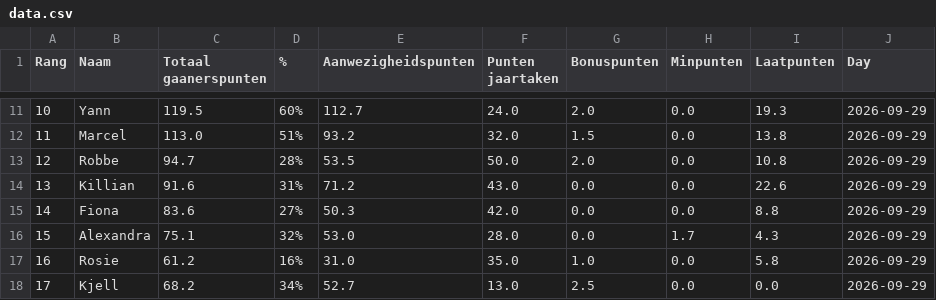
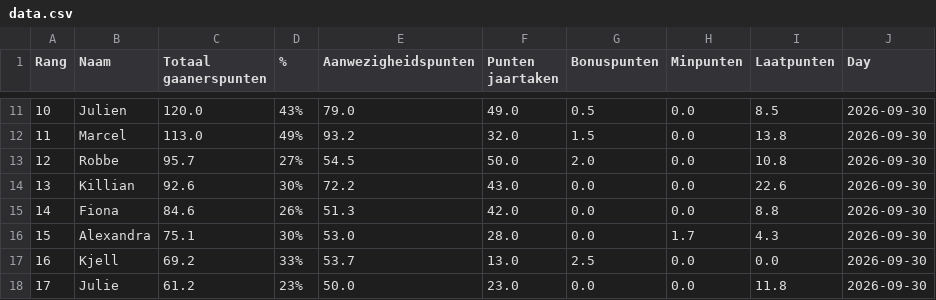
Before and after one commit to Buddidon/Gaanerslijst_tracker, a CSV file: data.csv, drawn as a sheet; only a part is shown, gaps mark what is left out; the diff covers the shown part only.

```diff
--- a/data.csv
+++ b/data.csv
@@ -11,8 +11,8 @@ Rang,Naam,Totaal gaanerspunten,% ,Aanwezigheidspunten,Punten jaartaken ,Bonuspun
-10,Yann,119.5,60%,112.7,24.0,2.0,0.0,19.3,2026-09-29
-11,Marcel,113.0,51%,93.2,32.0,1.5,0.0,13.8,2026-09-29
-12,Robbe,94.7,28%,53.5,50.0,2.0,0.0,10.8,2026-09-29
-13,Killian,91.6,31%,71.2,43.0,0.0,0.0,22.6,2026-09-29
-14,Fiona,83.6,27%,50.3,42.0,0.0,0.0,8.8,2026-09-29
-15,Alexandra,75.1,32%,53.0,28.0,0.0,1.7,4.3,2026-09-29
-16,Rosie,61.2,16%,31.0,35.0,1.0,0.0,5.8,2026-09-29
-17,Kjell,68.2,34%,52.7,13.0,2.5,0.0,0.0,2026-09-29
+10,Julien,120.0,43%,79.0,49.0,0.5,0.0,8.5,2026-09-30
+11,Marcel,113.0,49%,93.2,32.0,1.5,0.0,13.8,2026-09-30
+12,Robbe,95.7,27%,54.5,50.0,2.0,0.0,10.8,2026-09-30
+13,Killian,92.6,30%,72.2,43.0,0.0,0.0,22.6,2026-09-30
+14,Fiona,84.6,26%,51.3,42.0,0.0,0.0,8.8,2026-09-30
+15,Alexandra,75.1,30%,53.0,28.0,0.0,1.7,4.3,2026-09-30
+16,Kjell,69.2,33%,53.7,13.0,2.5,0.0,0.0,2026-09-30
+17,Julie,61.2,23%,50.0,23.0,0.0,0.0,11.8,2026-09-30
```
Also changed, not shown: 63 edited cells elsewhere in this file, history_file.csv, 1 other file.
